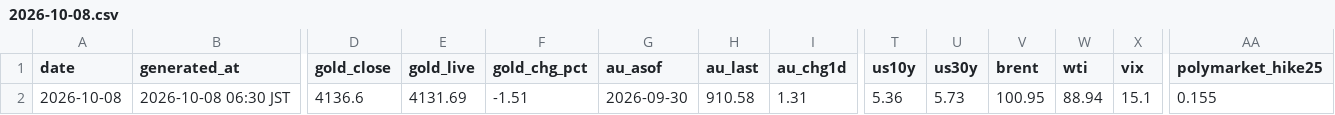
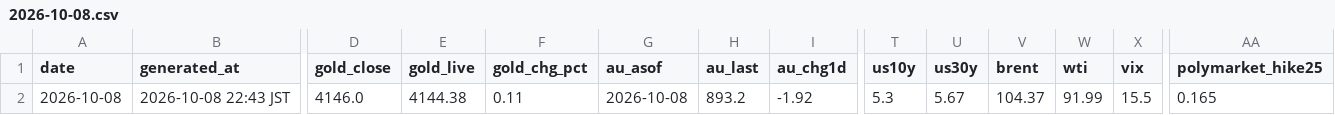
Before and after one commit to Wangxian111/xaudaily-data, a CSV file: data/daily/2026-10-08.csv, drawn as a sheet; only a part is shown, gaps mark what is left out; the diff names each change by its address in the sheet, - before the commit and + after, or states it on an @@ line.

Commit message:
Update data/daily/2026-10-08.csv

```diff
--- a/data/daily/2026-10-08.csv
+++ b/data/daily/2026-10-08.csv
-B2 (generated_at): 2026-10-08 06:30 JST
+B2 (generated_at): 2026-10-08 22:43 JST
-D2 (gold_close): 4136.6
+D2 (gold_close): 4146.0
-E2 (gold_live): 4131.69
+E2 (gold_live): 4144.38
-F2 (gold_chg_pct): -1.51
+F2 (gold_chg_pct): 0.11
-G2 (au_asof): 2026-09-30
+G2 (au_asof): 2026-10-08
-H2 (au_last): 910.58
+H2 (au_last): 893.2
-I2 (au_chg1d): 1.31
+I2 (au_chg1d): -1.92
-T2 (us10y): 5.36
+T2 (us10y): 5.3
-U2 (us30y): 5.73
+U2 (us30y): 5.67
-V2 (brent): 100.95
+V2 (brent): 104.37
-W2 (wti): 88.94
+W2 (wti): 91.99
-X2 (vix): 15.1
+X2 (vix): 15.5
-AA2 (polymarket_hike25): 0.155
+AA2 (polymarket_hike25): 0.165
```
